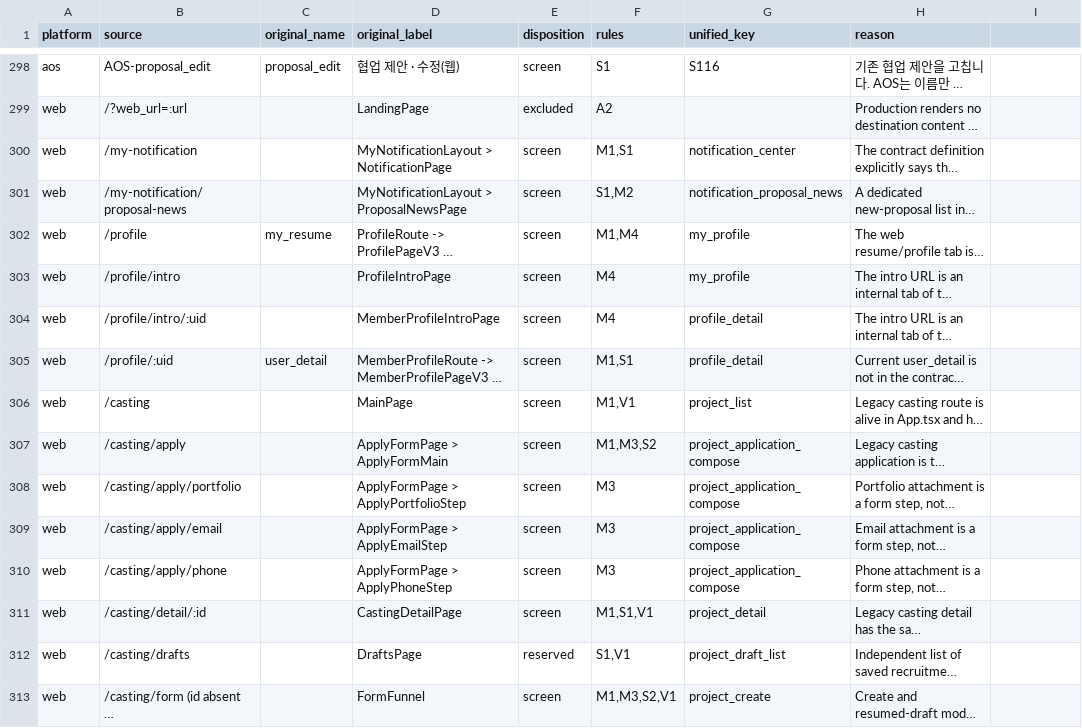
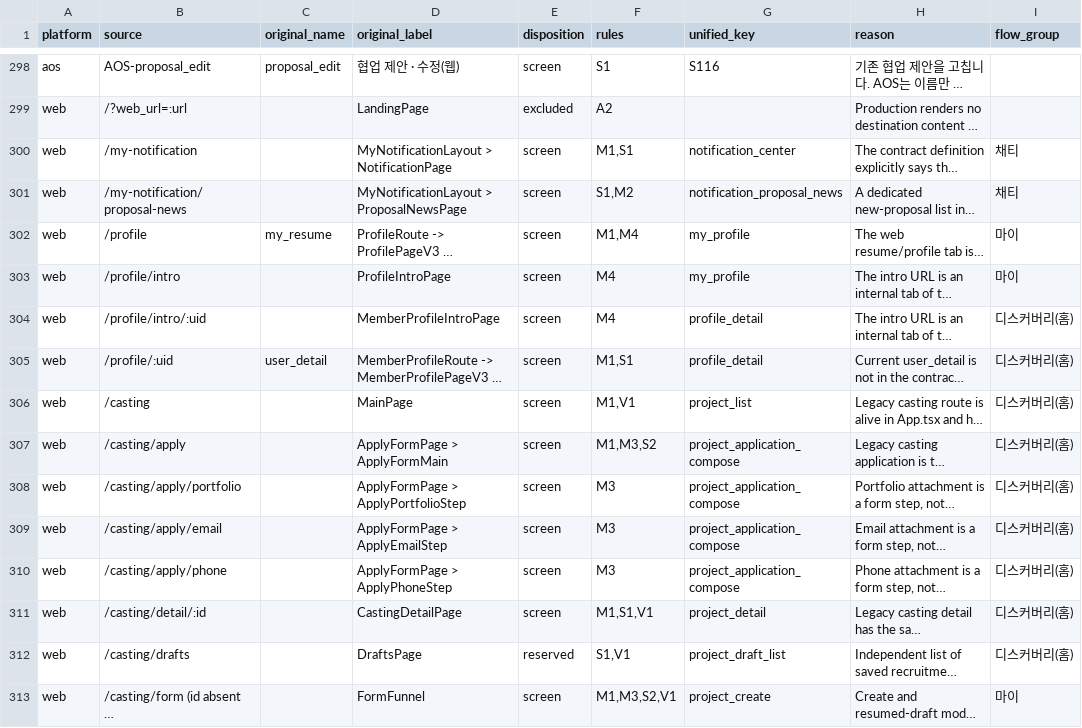
Before and after one commit to euna-source/public-pages, a CSV file: ga-screen-v4/coverage.csv, drawn as a sheet; only a part is shown, gaps mark what is left out; long unchanged cells end in …; the diff covers the shown part only; the diff names each change by its address in the sheet, - before the commit and + after, or states it on an @@ line.

```diff
--- a/ga-screen-v4/coverage.csv
+++ b/ga-screen-v4/coverage.csv
-I1: (empty)
+I1: flow_group
-I300:I301 (flow_group): (empty)
+I300:I301 (flow_group): 채티
-I302:I303 (flow_group): (empty)
+I302:I303 (flow_group): 마이
-I304:I312 (flow_group): (empty)
+I304:I312 (flow_group): 디스커버리(홈)
-I313 (flow_group): (empty)
+I313 (flow_group): 마이
```
Also changed, not shown: 41 edited cells elsewhere in this file, 6 other files.
